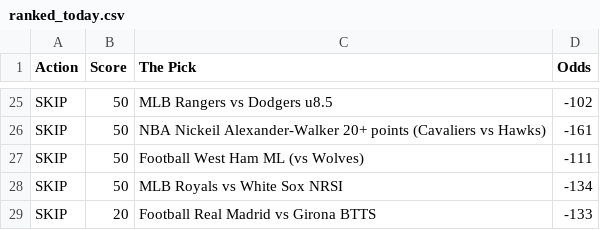
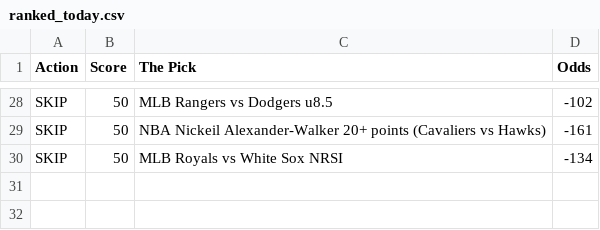
Before and after one commit to CameronBroussard6/Sports_Picks_Ranked, a CSV file: ranked_today.csv, drawn as a sheet; only a part is shown, gaps mark what is left out; removed rows and columns are numbered as before the commit, all else as after; the diff covers the shown part only; the diff names each change by its address in the sheet, - before the commit and + after, or states it on an @@ line.

```diff
--- a/ranked_today.csv
+++ b/ranked_today.csv
-row 27: SKIP | 50 | Football West Ham ML (vs Wolves) | -111
-row 29: SKIP | 20 | Football Real Madrid vs Girona BTTS | -133
```
Also changed, not shown: 6 added rows, 3 removed rows, 4 moved rows and 6 edited cells elsewhere in this file.
